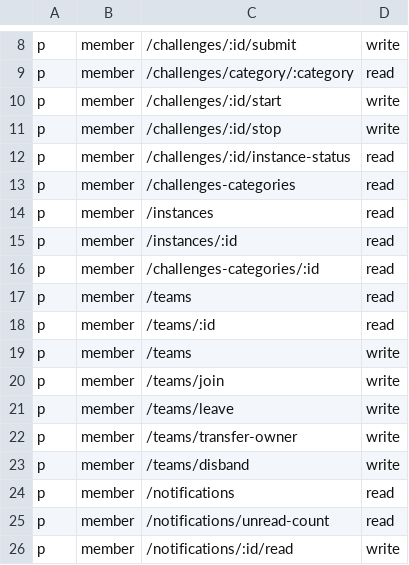
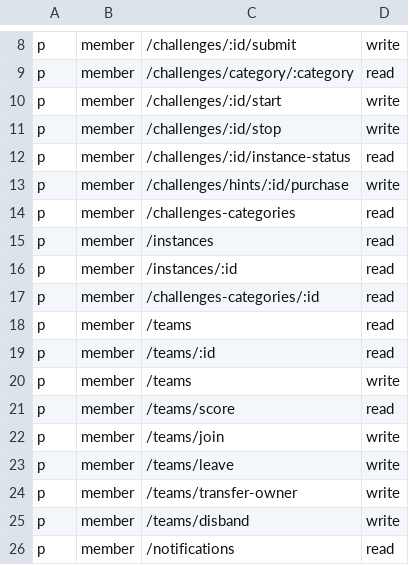
Before and after one commit to h0lm0/pwnthemall, a CSV file: backend/config/casbin_policies.csv, drawn as a sheet; only a part is shown, gaps mark what is left out; the shorter side is filled out with more unchanged rows; the diff names each change by its address in the sheet, - before the commit and + after, or states it on an @@ line.

Commit message:
Hint now working

```diff
--- a/backend/config/casbin_policies.csv
+++ b/backend/config/casbin_policies.csv
+row 13: p | member | /challenges/hints/:id/purchase | write
+row 21: p | member | /teams/score | read
```
Also changed, not shown: 12 other files.
